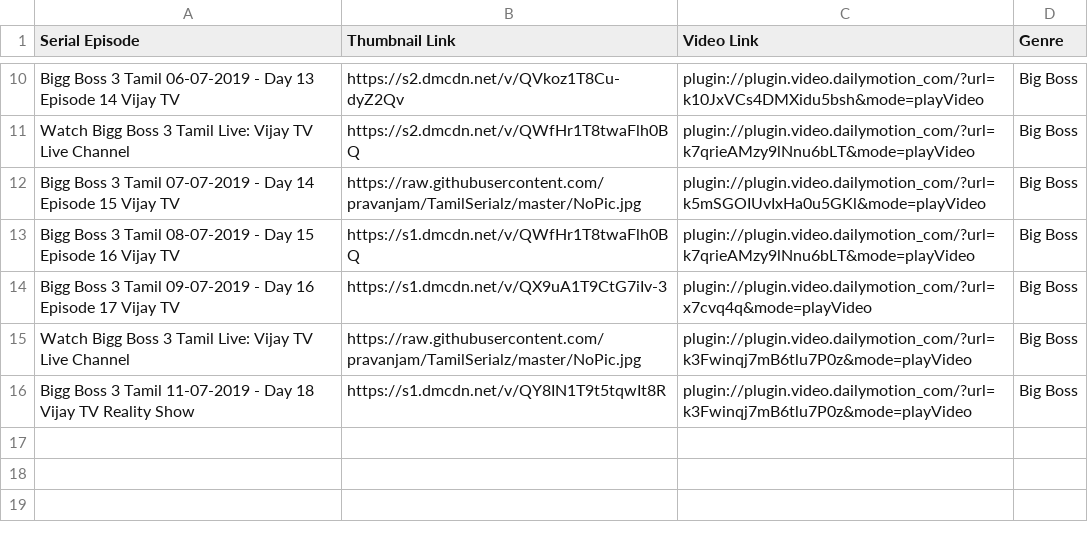
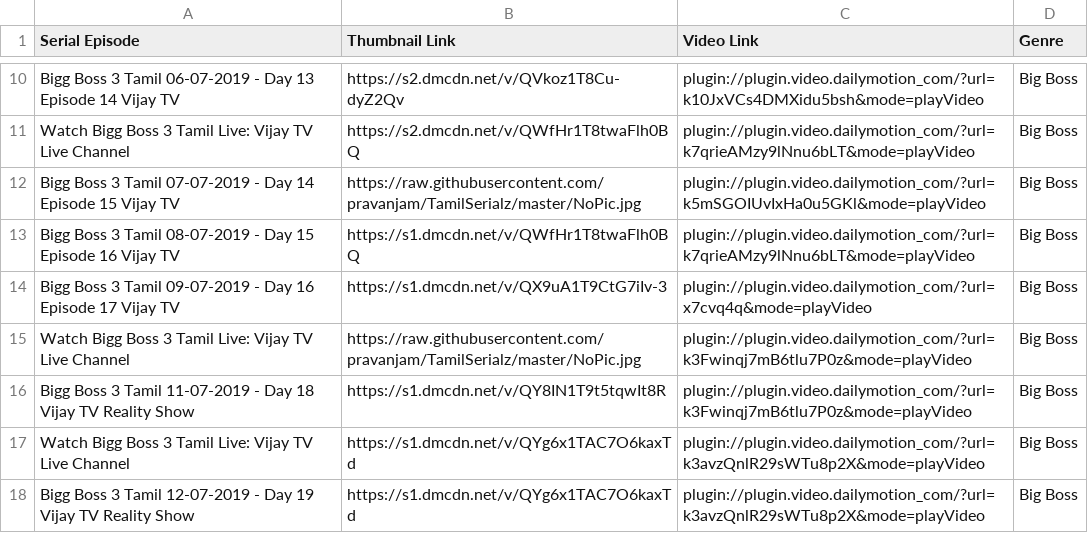
Before and after one commit to pravanjam/TamilSerialz, a CSV file: BigBoss3_SerialData.csv, drawn as a sheet; only a part is shown, gaps mark what is left out.

```diff
--- a/BigBoss3_SerialData.csv
+++ b/BigBoss3_SerialData.csv
@@ -16 +16,3 @@ Watch Bigg Boss 3 Tamil Live: Vijay TV Live Channel,https://raw.githubuserconten
 Bigg Boss 3 Tamil 11-07-2019 - Day 18 Vijay TV Reality Show,https://s1.dmcdn.net/v/QY8IN1T9t5tqwIt8R,plugin://plugin.video.dailymotion_com/?url=k3Fwinqj7mB6tlu7P0z&mode=playVideo,Big Boss
+Watch Bigg Boss 3 Tamil Live: Vijay TV Live Channel,https://s1.dmcdn.net/v/QYg6x1TAC7O6kaxTd,plugin://plugin.video.dailymotion_com/?url=k3avzQnlR29sWTu8p2X&mode=playVideo,Big Boss
+Bigg Boss 3 Tamil 12-07-2019 - Day 19 Vijay TV Reality Show,https://s1.dmcdn.net/v/QYg6x1TAC7O6kaxTd,plugin://plugin.video.dailymotion_com/?url=k3avzQnlR29sWTu8p2X&mode=playVideo,Big Boss
```
Also changed, not shown: AranmanaiKili_SerialData.csv, NaamIruvarNamkuIruvar_SerialData.csv, 2 other files.
